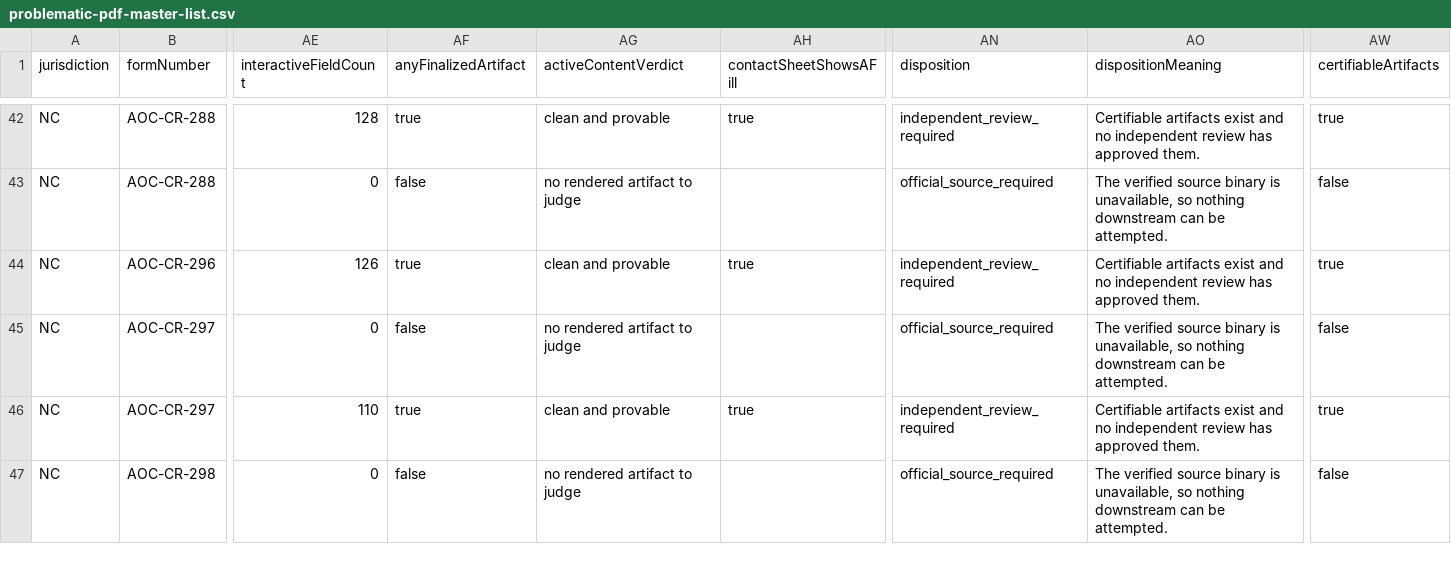
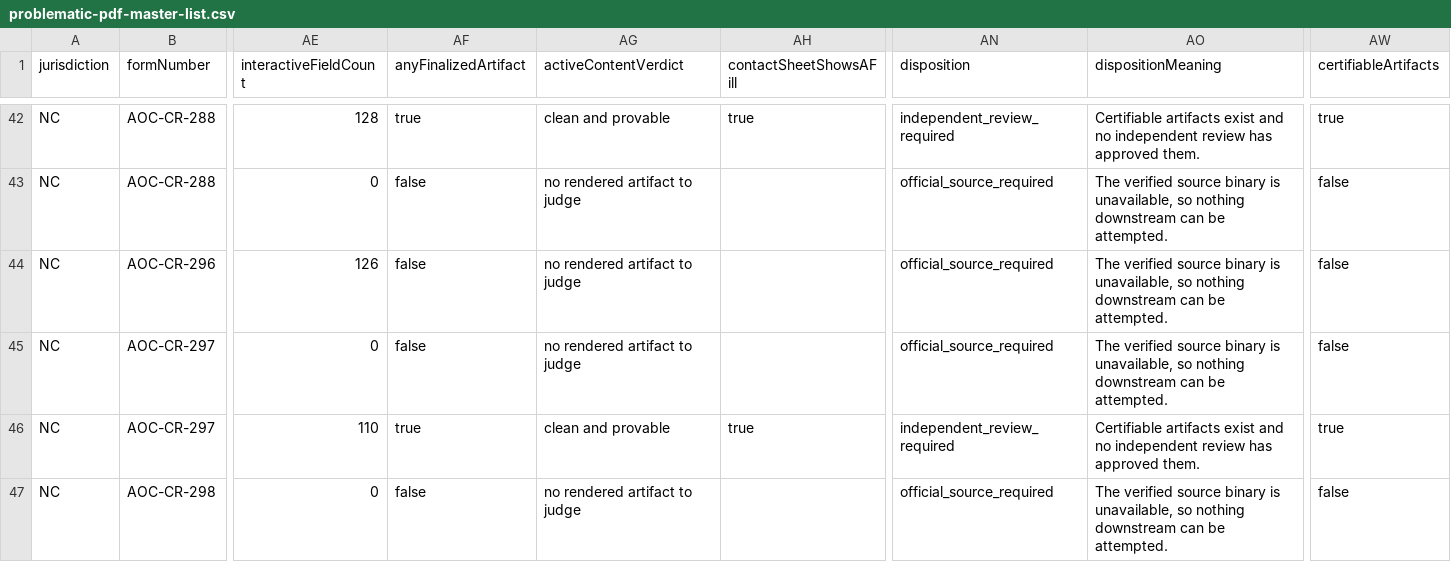
Before and after one commit to Roger-LegalEase/legalease-partner-dashboard-clean, a CSV file: docs/record-clearing/problematic-pdf-master-list.csv, drawn as a sheet; only a part is shown, gaps mark what is left out; the diff names each change by its address in the sheet, - before the commit and + after, or states it on an @@ line.

```diff
--- a/docs/record-clearing/problematic-pdf-master-list.csv
+++ b/docs/record-clearing/problematic-pdf-master-list.csv
-AF44 (anyFinalizedArtifact): true
+AF44 (anyFinalizedArtifact): false
-AG44 (activeContentVerdict): clean and provable
+AG44 (activeContentVerdict): no rendered artifact to judge
-AH44 (contactSheetShowsAFill): true
+AH44 (contactSheetShowsAFill): (empty)
-AN44 (disposition): independent_review_required
+AN44 (disposition): official_source_required
-AO44 (dispositionMeaning): Certifiable artifacts exist and no independent review has approved them.
+AO44 (dispositionMeaning): The verified source binary is unavailable, so nothing downstream can be attempted.
-AW44 (certifiableArtifacts): true
+AW44 (certifiableArtifacts): false
```
Also changed, not shown: docs/record-clearing/problematic-pdf-register.csv, 13 other files.
